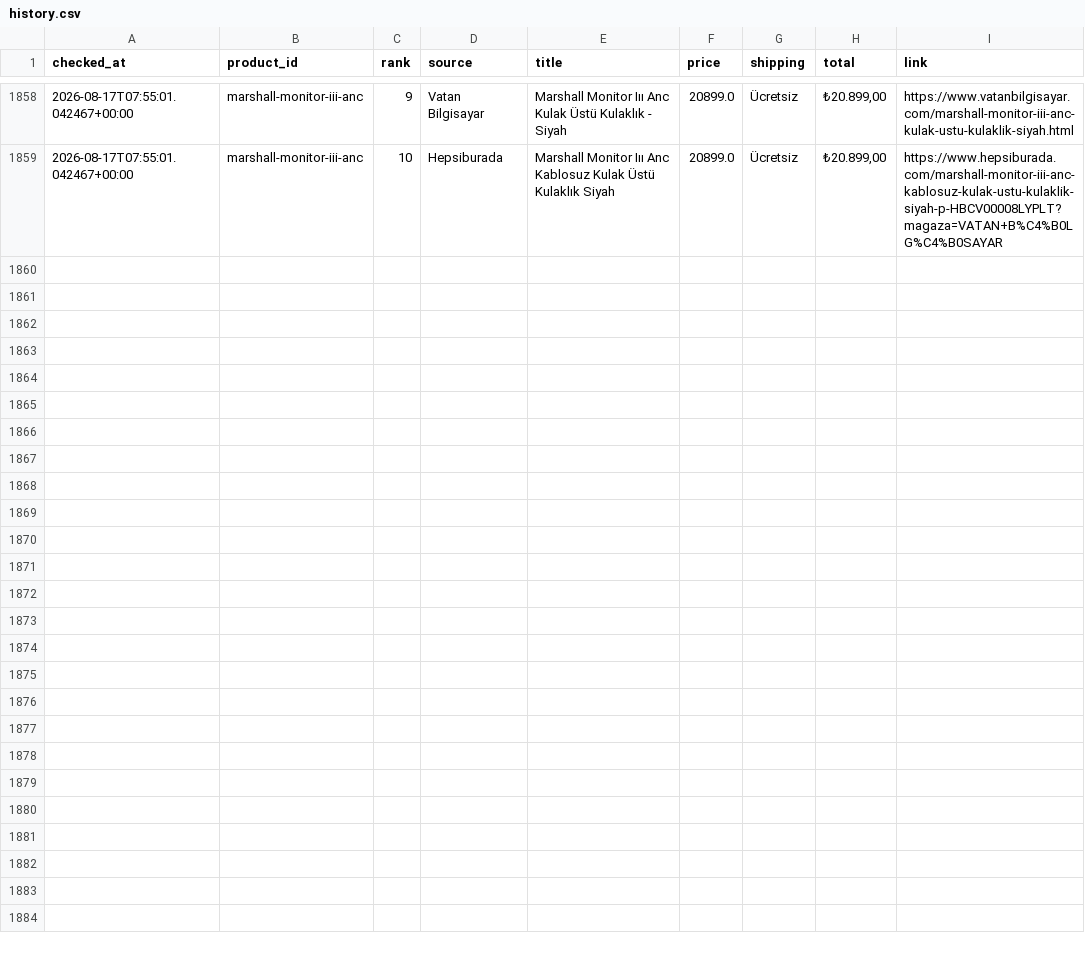
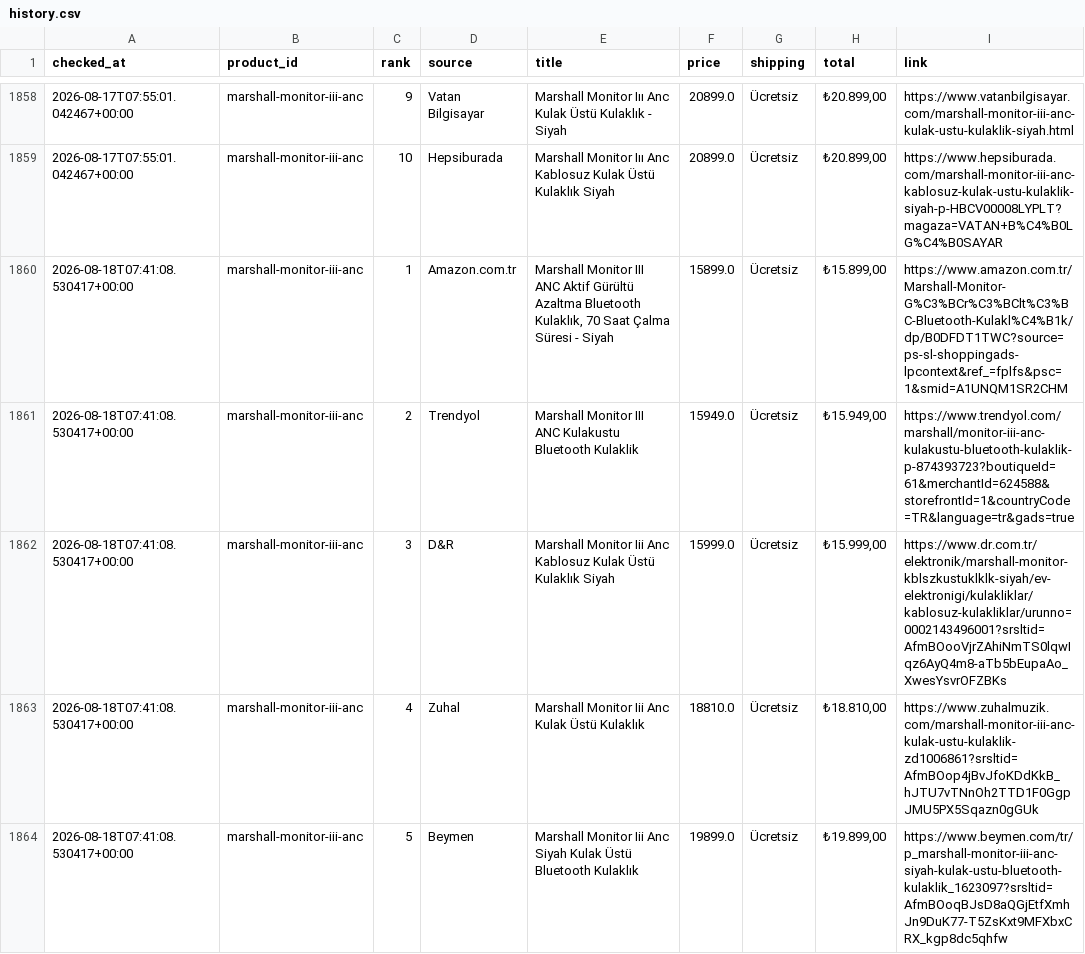
Before and after one commit to bozkurt1453-am/price-tracker, a CSV file: data/history.csv, drawn as a sheet; only a part is shown, gaps mark what is left out; the diff covers the shown part only; the diff names each change by its address in the sheet, - before the commit and + after, or states it on an @@ line.

Commit message:
Update price data

```diff
--- a/data/history.csv
+++ b/data/history.csv
+row 1860: 2026-08-18T07:41:08.530417+00:00 | marshall-monitor-iii-anc | 1 | Amazon.com.tr | Marshall Monitor III ANC Aktif Gürültü Azaltma Bluetooth Kulaklık, 70 Saat Çalma Süresi - Siyah | 15899.0 | Ücretsiz | ₺15.899,00 | https://www.amazon.com.tr/Marshall-Monitor-G%C3%BCr%C3%BClt%C3%BC-Bluetooth-Kulakl%C4%B1k/dp/B0DFDT1TWC?source=ps-sl-shoppingads-lpcontext&ref_=fplfs&psc=1&smid=A1UNQM1SR2CHM
+row 1861: 2026-08-18T07:41:08.530417+00:00 | marshall-monitor-iii-anc | 2 | Trendyol | Marshall Monitor III ANC Kulakustu Bluetooth Kulaklik | 15949.0 | Ücretsiz | ₺15.949,00 | https://www.trendyol.com/marshall/monitor-iii-anc-kulakustu-bluetooth-kulaklik-p-874393723?boutiqueId=61&merchantId=624588&storefrontId=1&countryCode=TR&language=tr&gads=true
+row 1862: 2026-08-18T07:41:08.530417+00:00 | marshall-monitor-iii-anc | 3 | D&R | Marshall Monitor Iii Anc Kablosuz Kulak Üstü Kulaklık Siyah | 15999.0 | Ücretsiz | ₺15.999,00 | https://www.dr.com.tr/elektronik/marshall-monitor-kblszkustuklklk-siyah/ev-elektronigi/kulakliklar/kablosuz-kulakliklar/urunno=0002143496001?srsltid=AfmBOooVjrZAhiNmTS0lqwIqz6AyQ4m8-aTb5bEupaAo_XwesYsvrOFZBKs
+row 1863: 2026-08-18T07:41:08.530417+00:00 | marshall-monitor-iii-anc | 4 | Zuhal | Marshall Monitor Iii Anc Kulak Üstü Kulaklık | 18810.0 | Ücretsiz | ₺18.810,00 | https://www.zuhalmuzik.com/marshall-monitor-iii-anc-kulak-ustu-kulaklik-zd1006861?srsltid=AfmBOop4jBvJfoKDdKkB_hJTU7vTNnOh2TTD1F0GgpJMU5PX5Sqazn0gGUk
+row 1864: 2026-08-18T07:41:08.530417+00:00 | marshall-monitor-iii-anc | 5 | Beymen | Marshall Monitor Iii Anc Siyah Kulak Üstü Bluetooth Kulaklık | 19899.0 | Ücretsiz | ₺19.899,00 | https://www.beymen.com/tr/p_marshall-monitor-iii-anc-siyah-kulak-ustu-bluetooth-kulaklik_1623097?srsltid=AfmBOoqBJsD8aQGjEtfXmhJn9DuK77-T5ZsKxt9MFXbxCRX_kgp8dc5qhfw
```
Also changed, not shown: 5 added rows elsewhere in this file, 1 other file.
